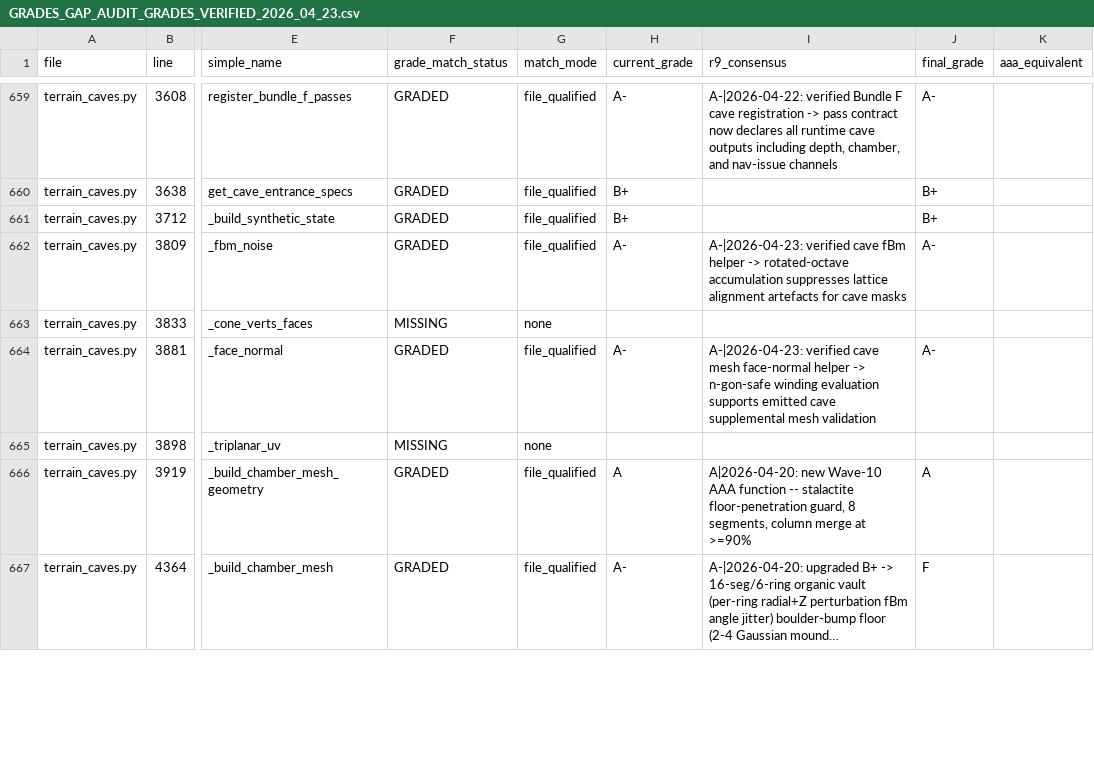
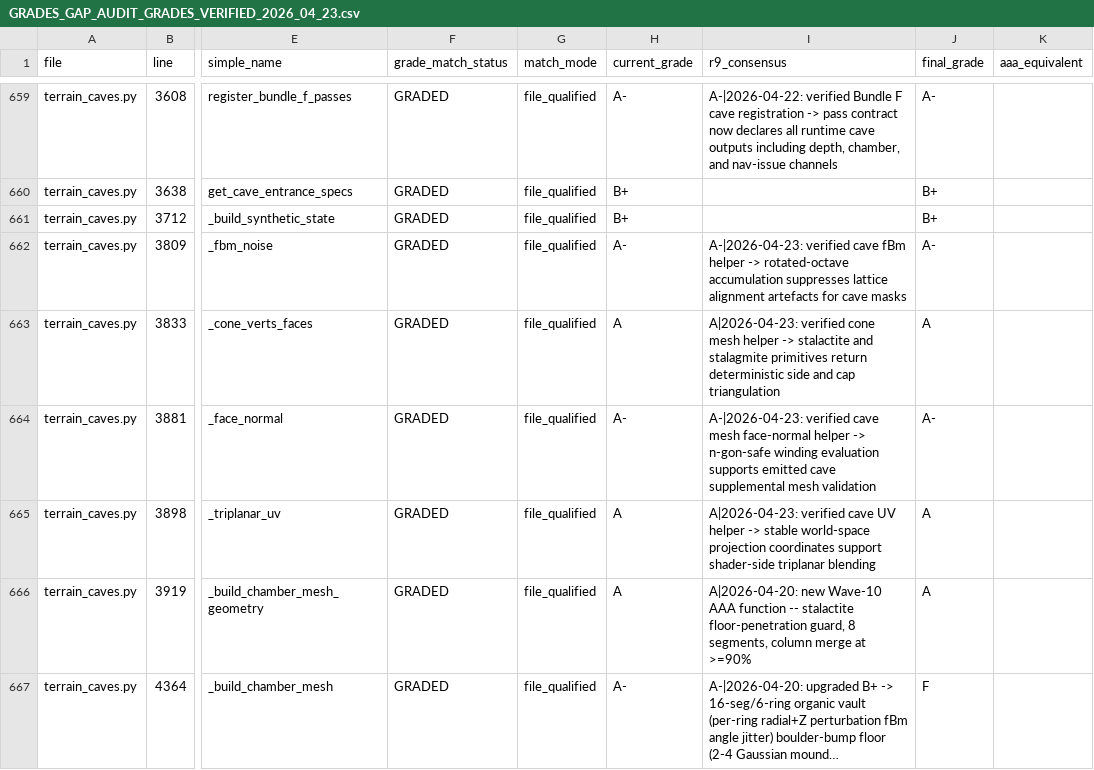
Before and after one commit to Sharks820/veilbreakers-terrain, a CSV file: output/spreadsheet/GRADES_GAP_AUDIT_GRADES_VERIFIED_2026_04_23.csv, drawn as a sheet; only a part is shown, gaps mark what is left out; long unchanged cells end in …; the diff covers the shown part only; the diff names each change by its address in the sheet, - before the commit and + after, or states it on an @@ line.

Commit message:
Fill scatter and cave callable grades

```diff
--- a/output/spreadsheet/GRADES_GAP_AUDIT_GRADES_VERIFIED_2026_04_23.csv
+++ b/output/spreadsheet/GRADES_GAP_AUDIT_GRADES_VERIFIED_2026_04_23.csv
-F663 (grade_match_status): MISSING
+F663 (grade_match_status): GRADED
-G663 (match_mode): none
+G663 (match_mode): file_qualified
-H663 (current_grade): (empty)
+H663 (current_grade): A
-I663 (r9_consensus): (empty)
+I663 (r9_consensus): A|2026-04-23: verified cone mesh helper -> stalactite and stalagmite primitives return deterministic side and cap triangulation
-J663 (final_grade): (empty)
+J663 (final_grade): A
-F665 (grade_match_status): MISSING
+F665 (grade_match_status): GRADED
-G665 (match_mode): none
+G665 (match_mode): file_qualified
-H665 (current_grade): (empty)
+H665 (current_grade): A
-I665 (r9_consensus): (empty)
+I665 (r9_consensus): A|2026-04-23: verified cave UV helper -> stable world-space projection coordinates support shader-side triplanar blending
-J665 (final_grade): (empty)
+J665 (final_grade): A
```
Also changed, not shown: 120 edited cells elsewhere in this file, output/spreadsheet/MASTER_CALLABLE_AUDIT_2026_04_19.csv, 3 other files.
